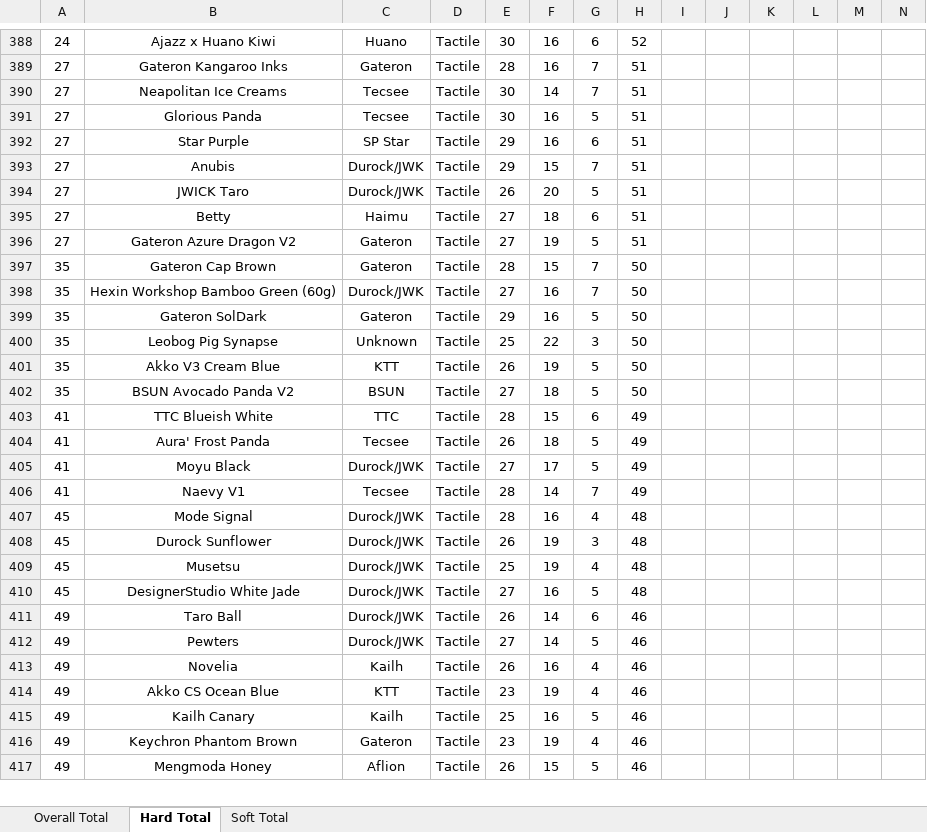
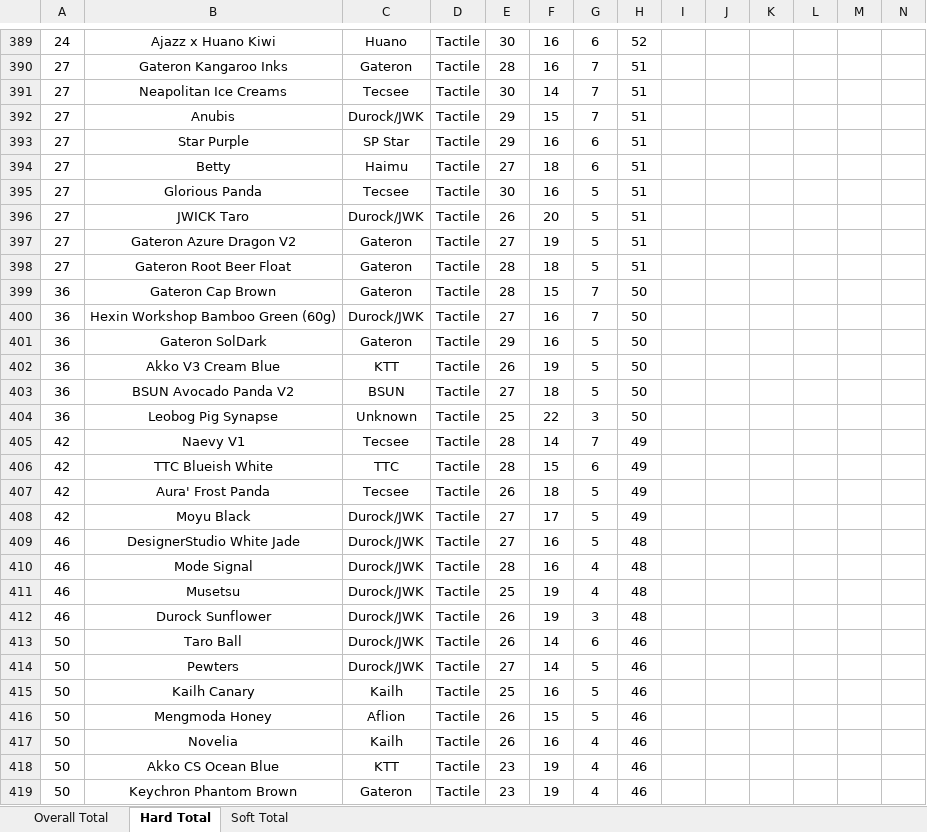
Before and after one commit to ThereminGoat/switch-scores, an Excel workbook: 1-Composite Score Sheet.xlsx, sheet Hard Total, drawn as a sheet; only a part is shown, gaps mark what is left out; values as stored, in another font and other column widths than the file's, no borders; charts and pictures not drawn; removed rows and columns are numbered as before the commit, all else as after; rows hold the shown columns only; the diff covers the shown part only; the diff names each change by its address in the sheet, - before the commit and + after, or states it on an @@ line.

```diff
--- a/1-Composite Score Sheet.xlsx (sheet Hard Total)
+++ b/1-Composite Score Sheet.xlsx (sheet Hard Total)
@@ row 393 moved to row 392: 27 @@
@@ row 392 moved to row 393: 27 @@
@@ row 395 moved to row 394: 27 @@
+row 398: 27 | Gateron Root Beer Float | Gateron | Tactile | 28 | 18 | 5 | 51
-A399:A401: 35
+A399:A401: 36
-row 400: 35 | Leobog Pig Synapse | Unknown | Tactile | 25 | 22 | 3 | 50
-A402:A403: 35
+A402:A403: 36
+row 404: 36 | Leobog Pig Synapse | Unknown | Tactile | 25 | 22 | 3 | 50
+row 405: 42 | Naevy V1 | Tecsee | Tactile | 28 | 14 | 7 | 49
-A406:A408: 41
+A406:A408: 42
-row 406: 41 | Naevy V1 | Tecsee | Tactile | 28 | 14 | 7 | 49
+row 409: 46 | DesignerStudio White Jade | Durock/JWK | Tactile | 27 | 16 | 5 | 48
-A410: 45
+A410: 46
-row 408: 45 | Durock Sunflower | Durock/JWK | Tactile | 26 | 19 | 3 | 48
-A411: 45
+A411: 46
-row 410: 45 | DesignerStudio White Jade | Durock/JWK | Tactile | 27 | 16 | 5 | 48
+row 412: 46 | Durock Sunflower | Durock/JWK | Tactile | 26 | 19 | 3 | 48
-A413:A414: 49
+A413:A414: 50
+row 415: 50 | Kailh Canary | Kailh | Tactile | 25 | 16 | 5 | 46
+row 416: 50 | Mengmoda Honey | Aflion | Tactile | 26 | 15 | 5 | 46
-A417:A418: 49
+A417:A418: 50
-row 415: 49 | Kailh Canary | Kailh | Tactile | 25 | 16 | 5 | 46
-A419: 49
+A419: 50
-row 417: 49 | Mengmoda Honey | Aflion | Tactile | 26 | 15 | 5 | 46
```
Also changed, not shown: 2 added rows, 1 removed row, 4 moved rows and 142 edited cells elsewhere in this sheet, sheet Overall Total, sheet Soft Total, formulas that keep their value, 4 other files.
